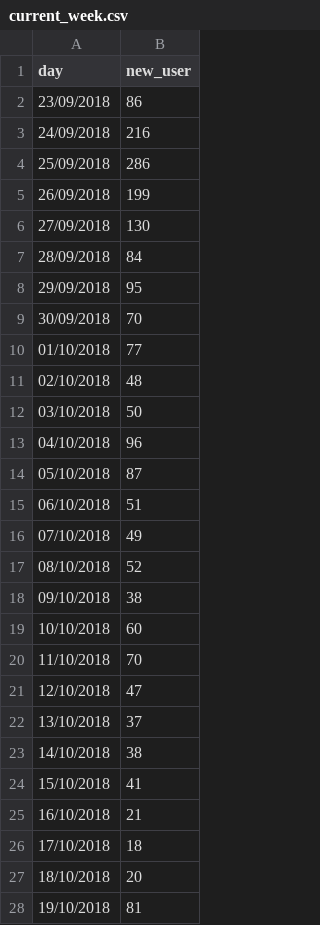
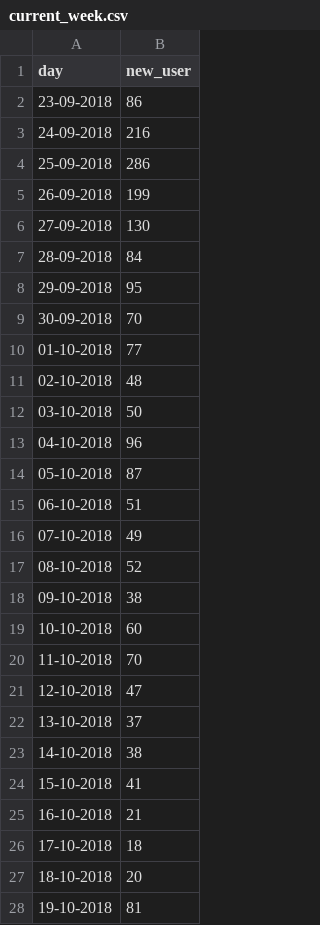
Before and after one commit to smoketerzai56/smokeio_stats, a CSV file: current_week.csv, drawn as a sheet; only a part is shown; the diff covers the shown part only.

Commit message:
Update current_week.csv

```diff
--- a/current_week.csv
+++ b/current_week.csv
@@ -1,28 +1,28 @@
 "day","new_user"
-23/09/2018,86
-24/09/2018,216
-25/09/2018,286
-26/09/2018,199
-27/09/2018,130
-28/09/2018,84
-29/09/2018,95
-30/09/2018,70
-01/10/2018,77
-02/10/2018,48
-03/10/2018,50
-04/10/2018,96
-05/10/2018,87
-06/10/2018,51
-07/10/2018,49
-08/10/2018,52
-09/10/2018,38
-10/10/2018,60
-11/10/2018,70
-12/10/2018,47
-13/10/2018,37
-14/10/2018,38
-15/10/2018,41
-16/10/2018,21
-17/10/2018,18
-18/10/2018,20
-19/10/2018,81
+23-09-2018,86
+24-09-2018,216
+25-09-2018,286
+26-09-2018,199
+27-09-2018,130
+28-09-2018,84
+29-09-2018,95
+30-09-2018,70
+01-10-2018,77
+02-10-2018,48
+03-10-2018,50
+04-10-2018,96
+05-10-2018,87
+06-10-2018,51
+07-10-2018,49
+08-10-2018,52
+09-10-2018,38
+10-10-2018,60
+11-10-2018,70
+12-10-2018,47
+13-10-2018,37
+14-10-2018,38
+15-10-2018,41
+16-10-2018,21
+17-10-2018,18
+18-10-2018,20
+19-10-2018,81
```
Also changed, not shown: 35 edited cells elsewhere in this file.
